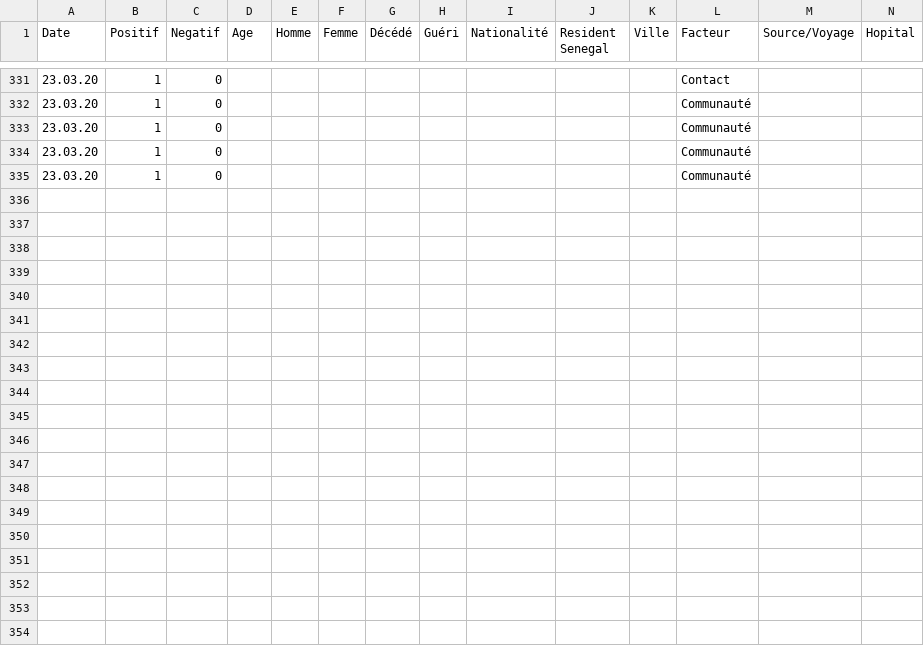
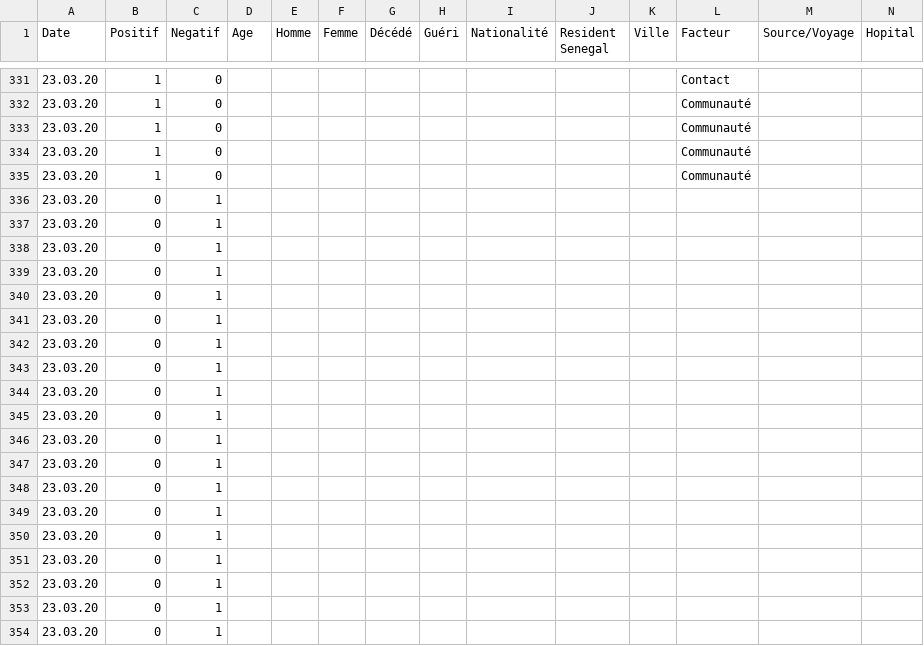
Before and after one commit to maelfabien/COVID-19-Senegal, a CSV file: COVID_Dakar.csv, drawn as a sheet; only a part is shown, gaps mark what is left out; rows hold the shown columns only; the diff covers the shown part only; the diff names each change by its address in the sheet, - before the commit and + after, or states it on an @@ line.

```diff
--- a/COVID_Dakar.csv
+++ b/COVID_Dakar.csv
+row 336: 23.03.20 | 0 | 1
+row 337: 23.03.20 | 0 | 1
+row 338: 23.03.20 | 0 | 1
+row 339: 23.03.20 | 0 | 1
+row 340: 23.03.20 | 0 | 1
+row 341: 23.03.20 | 0 | 1
+row 342: 23.03.20 | 0 | 1
+row 343: 23.03.20 | 0 | 1
+row 344: 23.03.20 | 0 | 1
+row 345: 23.03.20 | 0 | 1
+row 346: 23.03.20 | 0 | 1
+row 347: 23.03.20 | 0 | 1
+row 348: 23.03.20 | 0 | 1
+row 349: 23.03.20 | 0 | 1
+row 350: 23.03.20 | 0 | 1
+row 351: 23.03.20 | 0 | 1
+row 352: 23.03.20 | 0 | 1
+row 353: 23.03.20 | 0 | 1
+row 354: 23.03.20 | 0 | 1
```
Also changed, not shown: 30 added rows elsewhere in this file, 1 other file.
